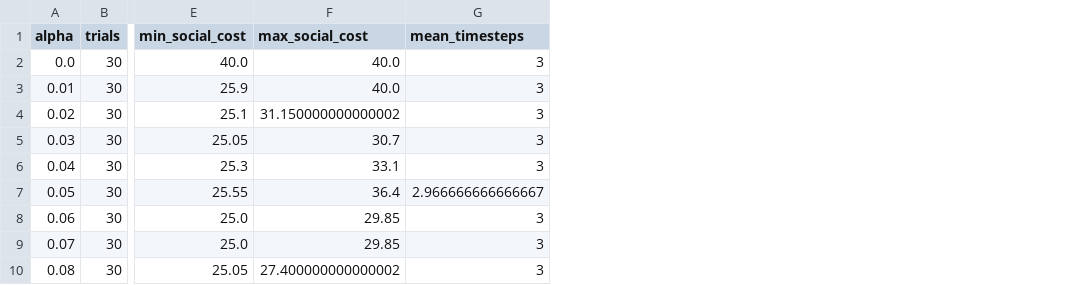
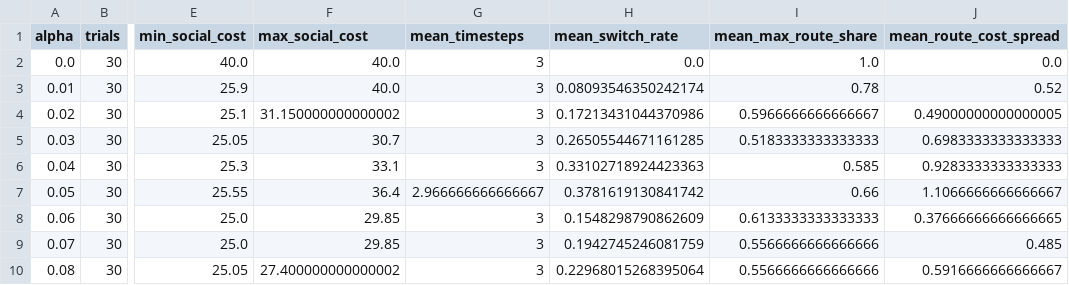
Before and after one commit to Avameri557/comp3821, a CSV file: results/braess_sweep/summary.csv, drawn as a sheet; only a part is shown, gaps mark what is left out; the diff names each change by its address in the sheet, - before the commit and + after, or states it on an @@ line.

Commit message:
add route choice and route switching tracker feature

```diff
--- a/results/braess_sweep/summary.csv
+++ b/results/braess_sweep/summary.csv
+column H (mean_switch_rate), rows 2-10: 0.0 | 0.08093546350242174 | 0.17213431044370986 | 0.26505544671161285 | 0.33102718924423363 | 0.3781619130841742 | 0.1548298790862609 | 0.1942745246081759 | 0.22968015268395064
+column I (mean_max_route_share), rows 2-10: 1.0 | 0.78 | 0.5966666666666667 | 0.5183333333333333 | 0.585 | 0.66 | 0.6133333333333333 | 0.5566666666666666 | 0.5566666666666666
+column J (mean_route_cost_spread), rows 2-10: 0.0 | 0.52 | 0.49000000000000005 | 0.6983333333333333 | 0.9283333333333333 | 1.1066666666666667 | 0.37666666666666665 | 0.485 | 0.5916666666666667
```
Also changed, not shown: results/pigou_sweep/summary.csv, 32 other files.
